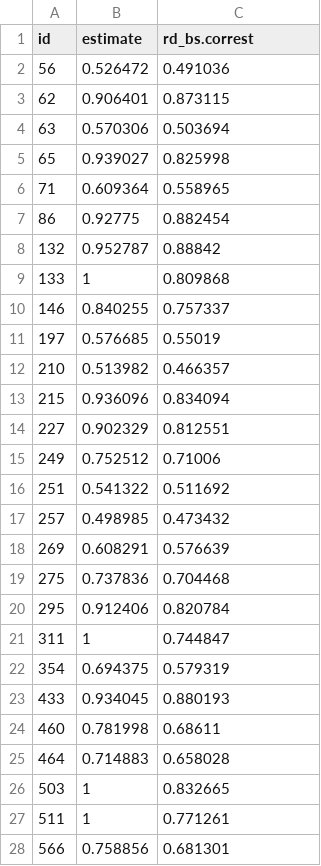
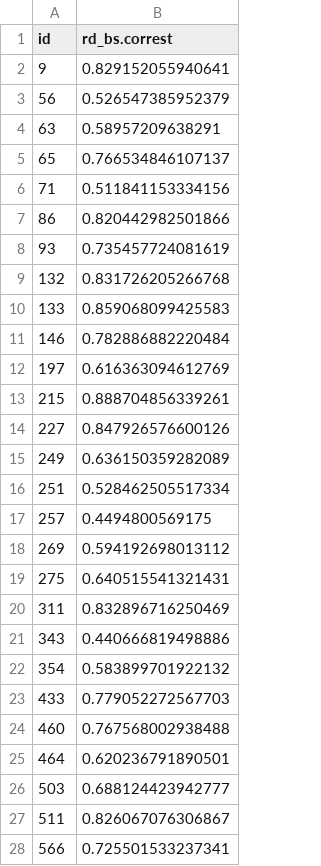
Before and after one commit to NVE/IRiR, a CSV file: Harmony/Bootstrap/rd_bs_post.csv, drawn as a sheet; only a part is shown; removed rows and columns are numbered as before the commit, all else as after; the diff covers the shown part only; the diff names each change by its address in the sheet, - before the commit and + after, or states it on an @@ line.

```diff
--- a/Harmony/Bootstrap/rd_bs_post.csv
+++ b/Harmony/Bootstrap/rd_bs_post.csv
-column B (estimate), row 2: 0.526472; rows 4-11: 0.570306 | 0.939027 | 0.609364 | 0.92775 | 0.952787 | 1 | 0.840255 | 0.576685; rows 13-19: 0.936096 | 0.902329 | 0.752512 | 0.541322 | 0.498985 | 0.608291 | 0.737836; rows 21-28: 1 | 0.694375 | 0.934045 | 0.781998 | 0.714883 | 1 | 1 | 0.758856
+row 2: 9 | 0.829152055940641
-B3 (rd_bs.correst): 0.491036
+B3 (rd_bs.correst): 0.526547385952379
-row 3: 62 | 0.906401 | 0.873115
-B4 (rd_bs.correst): 0.503694
+B4 (rd_bs.correst): 0.58957209638291
-B5 (rd_bs.correst): 0.825998
+B5 (rd_bs.correst): 0.766534846107137
-B6 (rd_bs.correst): 0.558965
+B6 (rd_bs.correst): 0.511841153334156
-B7 (rd_bs.correst): 0.882454
+B7 (rd_bs.correst): 0.820442982501866
+row 8: 93 | 0.735457724081619
-B9 (rd_bs.correst): 0.88842
+B9 (rd_bs.correst): 0.831726205266768
-B10 (rd_bs.correst): 0.809868
+B10 (rd_bs.correst): 0.859068099425583
-B11 (rd_bs.correst): 0.757337
+B11 (rd_bs.correst): 0.782886882220484
-B12 (rd_bs.correst): 0.55019
+B12 (rd_bs.correst): 0.616363094612769
-row 12: 210 | 0.513982 | 0.466357
-B13 (rd_bs.correst): 0.834094
+B13 (rd_bs.correst): 0.888704856339261
-B14 (rd_bs.correst): 0.812551
+B14 (rd_bs.correst): 0.847926576600126
-B15 (rd_bs.correst): 0.71006
+B15 (rd_bs.correst): 0.636150359282089
-B16 (rd_bs.correst): 0.511692
+B16 (rd_bs.correst): 0.528462505517334
-B17 (rd_bs.correst): 0.473432
+B17 (rd_bs.correst): 0.4494800569175
-B18 (rd_bs.correst): 0.576639
+B18 (rd_bs.correst): 0.594192698013112
-B19 (rd_bs.correst): 0.704468
+B19 (rd_bs.correst): 0.640515541321431
-row 20: 295 | 0.912406 | 0.820784
-B20 (rd_bs.correst): 0.744847
+B20 (rd_bs.correst): 0.832896716250469
+row 21: 343 | 0.440666819498886
-B22 (rd_bs.correst): 0.579319
+B22 (rd_bs.correst): 0.583899701922132
-B23 (rd_bs.correst): 0.880193
+B23 (rd_bs.correst): 0.779052272567703
-B24 (rd_bs.correst): 0.68611
+B24 (rd_bs.correst): 0.767568002938488
-B25 (rd_bs.correst): 0.658028
+B25 (rd_bs.correst): 0.620236791890501
-B26 (rd_bs.correst): 0.832665
+B26 (rd_bs.correst): 0.688124423942777
-B27 (rd_bs.correst): 0.771261
+B27 (rd_bs.correst): 0.826067076306867
-B28 (rd_bs.correst): 0.681301
+B28 (rd_bs.correst): 0.725501533237341
```
Also changed, not shown: 3 added rows, 1 removed row and 8 edited cells elsewhere in this file, Harmony/Bootstrap/ld_bs_post.csv, Harmony/Bootstrap/ld_bs_pre.csv, 15 other files.
